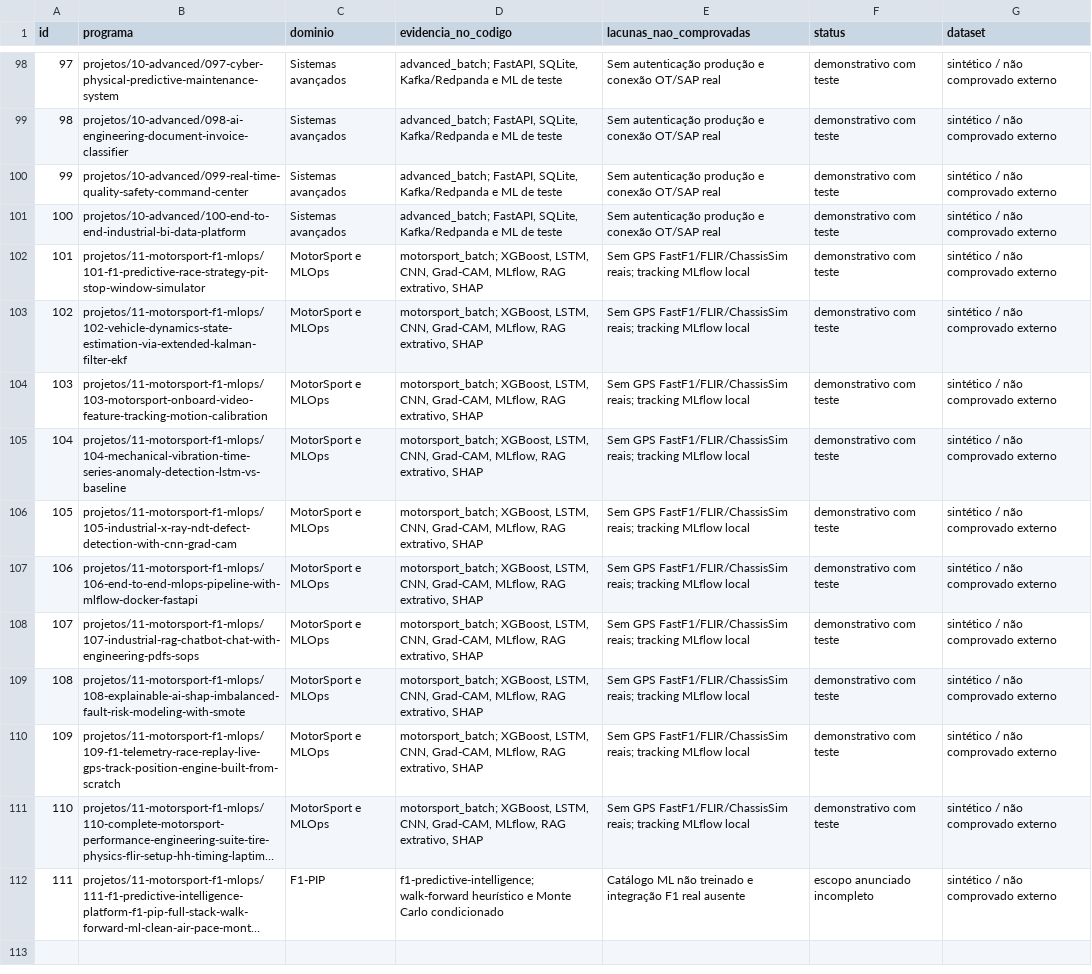
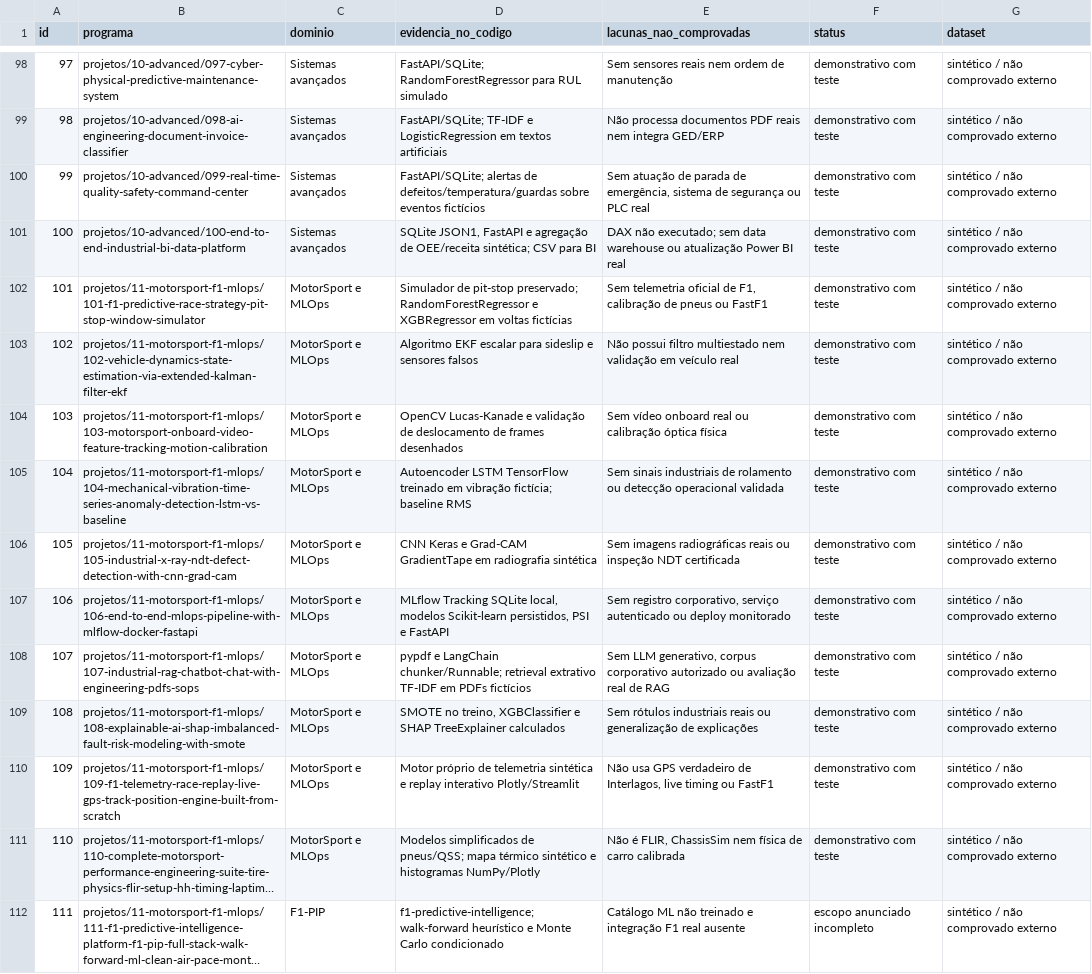
Before and after one commit to xlDuarte/portfolio, a CSV file: TECHNOLOGY_GAP_MATRIX_INTEGRATED.csv, drawn as a sheet; only a part is shown, gaps mark what is left out; long unchanged cells end in …; the diff covers the shown part only; the diff names each change by its address in the sheet, - before the commit and + after, or states it on an @@ line.

```diff
--- a/TECHNOLOGY_GAP_MATRIX_INTEGRATED.csv
+++ b/TECHNOLOGY_GAP_MATRIX_INTEGRATED.csv
-D98 (evidencia_no_codigo): advanced_batch; FastAPI, SQLite, Kafka/Redpanda e ML de teste
+D98 (evidencia_no_codigo): FastAPI/SQLite; RandomForestRegressor para RUL simulado
-E98 (lacunas_nao_comprovadas): Sem autenticação produção e conexão OT/SAP real
+E98 (lacunas_nao_comprovadas): Sem sensores reais nem ordem de manutenção
-D99 (evidencia_no_codigo): advanced_batch; FastAPI, SQLite, Kafka/Redpanda e ML de teste
+D99 (evidencia_no_codigo): FastAPI/SQLite; TF-IDF e LogisticRegression em textos artificiais
-E99 (lacunas_nao_comprovadas): Sem autenticação produção e conexão OT/SAP real
+E99 (lacunas_nao_comprovadas): Não processa documentos PDF reais nem integra GED/ERP
-D100 (evidencia_no_codigo): advanced_batch; FastAPI, SQLite, Kafka/Redpanda e ML de teste
+D100 (evidencia_no_codigo): FastAPI/SQLite; alertas de defeitos/temperatura/guardas sobre eventos fictícios
-E100 (lacunas_nao_comprovadas): Sem autenticação produção e conexão OT/SAP real
+E100 (lacunas_nao_comprovadas): Sem atuação de parada de emergência, sistema de segurança ou PLC real
-D101 (evidencia_no_codigo): advanced_batch; FastAPI, SQLite, Kafka/Redpanda e ML de teste
+D101 (evidencia_no_codigo): SQLite JSON1, FastAPI e agregação de OEE/receita sintética; CSV para BI
-E101 (lacunas_nao_comprovadas): Sem autenticação produção e conexão OT/SAP real
+E101 (lacunas_nao_comprovadas): DAX não executado; sem data warehouse ou atualização Power BI real
-D102 (evidencia_no_codigo): motorsport_batch; XGBoost, LSTM, CNN, Grad-CAM, MLflow, RAG extrativo, SHAP
+D102 (evidencia_no_codigo): Simulador de pit-stop preservado; RandomForestRegressor e XGBRegressor em voltas fictícias
-E102 (lacunas_nao_comprovadas): Sem GPS FastF1/FLIR/ChassisSim reais; tracking MLflow local
+E102 (lacunas_nao_comprovadas): Sem telemetria oficial de F1, calibração de pneus ou FastF1
-D103 (evidencia_no_codigo): motorsport_batch; XGBoost, LSTM, CNN, Grad-CAM, MLflow, RAG extrativo, SHAP
+D103 (evidencia_no_codigo): Algoritmo EKF escalar para sideslip e sensores falsos
-E103 (lacunas_nao_comprovadas): Sem GPS FastF1/FLIR/ChassisSim reais; tracking MLflow local
+E103 (lacunas_nao_comprovadas): Não possui filtro multiestado nem validação em veículo real
-D104 (evidencia_no_codigo): motorsport_batch; XGBoost, LSTM, CNN, Grad-CAM, MLflow, RAG extrativo, SHAP
+D104 (evidencia_no_codigo): OpenCV Lucas-Kanade e validação de deslocamento de frames desenhados
-E104 (lacunas_nao_comprovadas): Sem GPS FastF1/FLIR/ChassisSim reais; tracking MLflow local
+E104 (lacunas_nao_comprovadas): Sem vídeo onboard real ou calibração óptica física
-D105 (evidencia_no_codigo): motorsport_batch; XGBoost, LSTM, CNN, Grad-CAM, MLflow, RAG extrativo, SHAP
+D105 (evidencia_no_codigo): Autoencoder LSTM TensorFlow treinado em vibração fictícia; baseline RMS
-E105 (lacunas_nao_comprovadas): Sem GPS FastF1/FLIR/ChassisSim reais; tracking MLflow local
+E105 (lacunas_nao_comprovadas): Sem sinais industriais de rolamento ou detecção operacional validada
-D106 (evidencia_no_codigo): motorsport_batch; XGBoost, LSTM, CNN, Grad-CAM, MLflow, RAG extrativo, SHAP
+D106 (evidencia_no_codigo): CNN Keras e Grad-CAM GradientTape em radiografia sintética
-E106 (lacunas_nao_comprovadas): Sem GPS FastF1/FLIR/ChassisSim reais; tracking MLflow local
+E106 (lacunas_nao_comprovadas): Sem imagens radiográficas reais ou inspeção NDT certificada
-D107 (evidencia_no_codigo): motorsport_batch; XGBoost, LSTM, CNN, Grad-CAM, MLflow, RAG extrativo, SHAP
+D107 (evidencia_no_codigo): MLflow Tracking SQLite local, modelos Scikit-learn persistidos, PSI e FastAPI
-E107 (lacunas_nao_comprovadas): Sem GPS FastF1/FLIR/ChassisSim reais; tracking MLflow local
+E107 (lacunas_nao_comprovadas): Sem registro corporativo, serviço autenticado ou deploy monitorado
-D108 (evidencia_no_codigo): motorsport_batch; XGBoost, LSTM, CNN, Grad-CAM, MLflow, RAG extrativo, SHAP
+D108 (evidencia_no_codigo): pypdf e LangChain chunker/Runnable; retrieval extrativo TF-IDF em PDFs fictícios
-E108 (lacunas_nao_comprovadas): Sem GPS FastF1/FLIR/ChassisSim reais; tracking MLflow local
+E108 (lacunas_nao_comprovadas): Sem LLM generativo, corpus corporativo autorizado ou avaliação real de RAG
-D109 (evidencia_no_codigo): motorsport_batch; XGBoost, LSTM, CNN, Grad-CAM, MLflow, RAG extrativo, SHAP
+D109 (evidencia_no_codigo): SMOTE no treino, XGBClassifier e SHAP TreeExplainer calculados
-E109 (lacunas_nao_comprovadas): Sem GPS FastF1/FLIR/ChassisSim reais; tracking MLflow local
+E109 (lacunas_nao_comprovadas): Sem rótulos industriais reais ou generalização de explicações
-D110 (evidencia_no_codigo): motorsport_batch; XGBoost, LSTM, CNN, Grad-CAM, MLflow, RAG extrativo, SHAP
+D110 (evidencia_no_codigo): Motor próprio de telemetria sintética e replay interativo Plotly/Streamlit
-E110 (lacunas_nao_comprovadas): Sem GPS FastF1/FLIR/ChassisSim reais; tracking MLflow local
+E110 (lacunas_nao_comprovadas): Não usa GPS verdadeiro de Interlagos, live timing ou FastF1
-D111 (evidencia_no_codigo): motorsport_batch; XGBoost, LSTM, CNN, Grad-CAM, MLflow, RAG extrativo, SHAP
+D111 (evidencia_no_codigo): Modelos simplificados de pneus/QSS; mapa térmico sintético e histogramas NumPy/Plotly
-E111 (lacunas_nao_comprovadas): Sem GPS FastF1/FLIR/ChassisSim reais; tracking MLflow local
+E111 (lacunas_nao_comprovadas): Não é FLIR, ChassisSim nem física de carro calibrada
```
Also changed, not shown: 32 edited cells elsewhere in this file.
